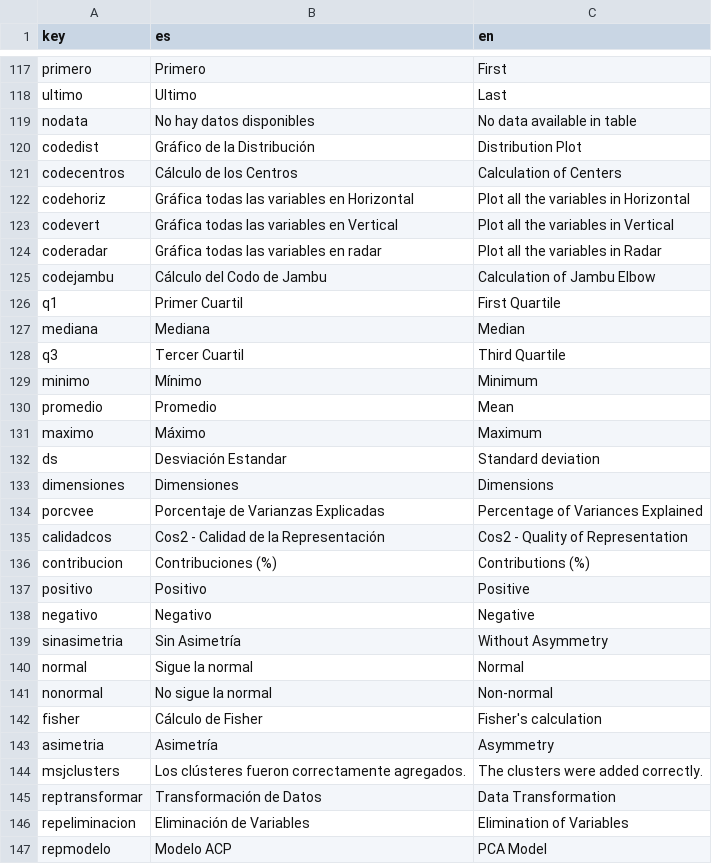
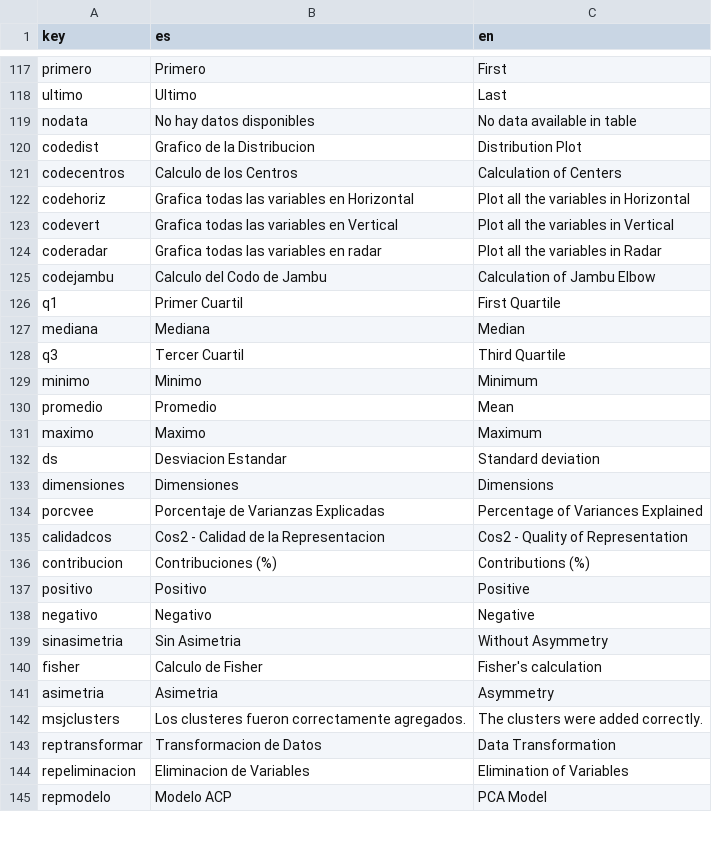
Before and after one commit to PROMiDAT/discoveR, a CSV file: inst/application/www/diccionario.csv, drawn as a sheet; only a part is shown, gaps mark what is left out; the diff covers the shown part only.

```diff
--- a/inst/application/www/diccionario.csv
+++ b/inst/application/www/diccionario.csv
@@ -119,8 +119,8 @@ ultimo;Ultimo;Last
 nodata;No hay datos disponibles;No data available in table
-codedist;Gráfico de la Distribución;Distribution Plot
-codecentros;Cálculo de los Centros;Calculation of Centers
-codehoriz;Gráfica todas las variables en Horizontal;Plot all the variables in Horizontal
-codevert;Gráfica todas las variables en Vertical;Plot all the variables in Vertical
-coderadar;Gráfica todas las variables en radar;Plot all the variables in Radar
-codejambu;Cálculo del Codo de Jambu;Calculation of Jambu Elbow
+codedist;Grafico de la Distribucion;Distribution Plot
+codecentros;Calculo de los Centros;Calculation of Centers
+codehoriz;Grafica todas las variables en Horizontal;Plot all the variables in Horizontal
+codevert;Grafica todas las variables en Vertical;Plot all the variables in Vertical
+coderadar;Grafica todas las variables en radar;Plot all the variables in Radar
+codejambu;Calculo del Codo de Jambu;Calculation of Jambu Elbow
 q1;Primer Cuartil;First Quartile
@@ -128,9 +128,9 @@ mediana;Mediana;Median
 q3;Tercer Cuartil;Third Quartile
-minimo;Mínimo;Minimum
+minimo;Minimo;Minimum
 promedio;Promedio;Mean
-maximo;Máximo;Maximum
-ds;Desviación Estandar;Standard deviation
+maximo;Maximo;Maximum
+ds;Desviacion Estandar;Standard deviation
 dimensiones;Dimensiones;Dimensions
 porcvee;Porcentaje de Varianzas Explicadas;Percentage of Variances Explained
-calidadcos;Cos2 - Calidad de la Representación;Cos2 - Quality of Representation
+calidadcos;Cos2 - Calidad de la Representacion;Cos2 - Quality of Representation
 contribucion;Contribuciones (%);Contributions (%)
@@ -138,10 +138,8 @@ positivo;Positivo;Positive
 negativo;Negativo;Negative
-sinasimetria;Sin Asimetría;Without Asymmetry
-normal;Sigue la normal;Normal
-nonormal;No sigue la normal;Non-normal
-fisher;Cálculo de Fisher;Fisher's calculation
-asimetria;Asimetría;Asymmetry
-msjclusters;Los clústeres fueron correctamente agregados.;The clusters were added correctly.
-reptransformar;Transformación de Datos;Data Transformation
-repeliminacion;Eliminación de Variables;Elimination of Variables
+sinasimetria;Sin Asimetria;Without Asymmetry
+fisher;Calculo de Fisher;"Fisher's calculation"
+asimetria;Asimetria;Asymmetry
+msjclusters;Los clusteres fueron correctamente agregados.;The clusters were added correctly.
+reptransformar;Transformacion de Datos;Data Transformation
+repeliminacion;Eliminacion de Variables;Elimination of Variables
 repmodelo;Modelo ACP;PCA Model
```
Also changed, not shown: 47 edited cells elsewhere in this file, 4 other files.
